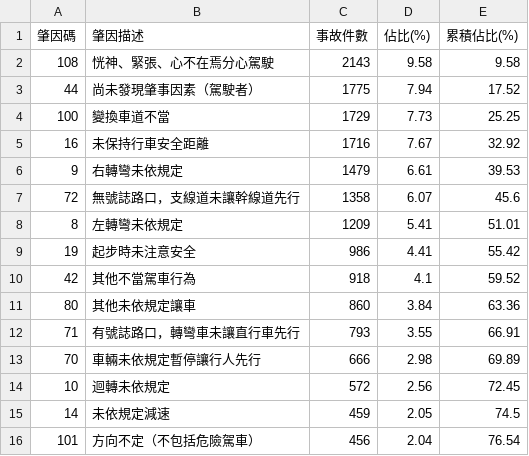
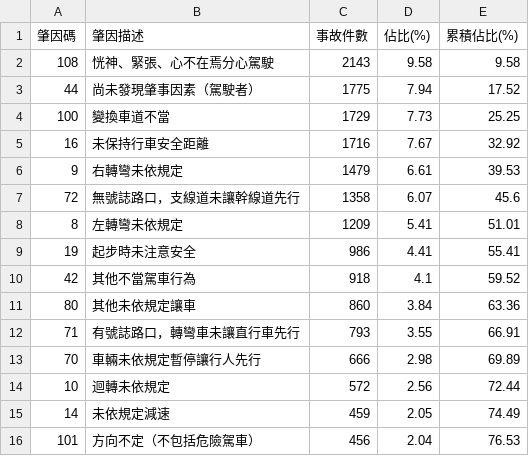
Before and after one commit to bymurphywang/taipei-traffic-analysis, a CSV file: 分析結果/統計表/肇因統計.csv, drawn as a sheet.

```diff
--- a/分析結果/統計表/肇因統計.csv
+++ b/分析結果/統計表/肇因統計.csv
@@ -8,3 +8,3 @@
 8,左轉彎未依規定,1209,5.41,51.01
-19,起步時未注意安全,986,4.41,55.42
+19,起步時未注意安全,986,4.41,55.41
 42,其他不當駕車行為,918,4.1,59.52
@@ -13,4 +13,4 @@
 70,車輛未依規定暫停讓行人先行,666,2.98,69.89
-10,迴轉未依規定,572,2.56,72.45
-14,未依規定減速,459,2.05,74.5
-101,方向不定（不包括危險駕車）,456,2.04,76.54
+10,迴轉未依規定,572,2.56,72.44
+14,未依規定減速,459,2.05,74.49
+101,方向不定（不包括危險駕車）,456,2.04,76.53
```
Also changed, not shown: 分析結果/統計表/行政區統計.csv, 分析結果/統計表/車種統計.csv, 27 other files.
